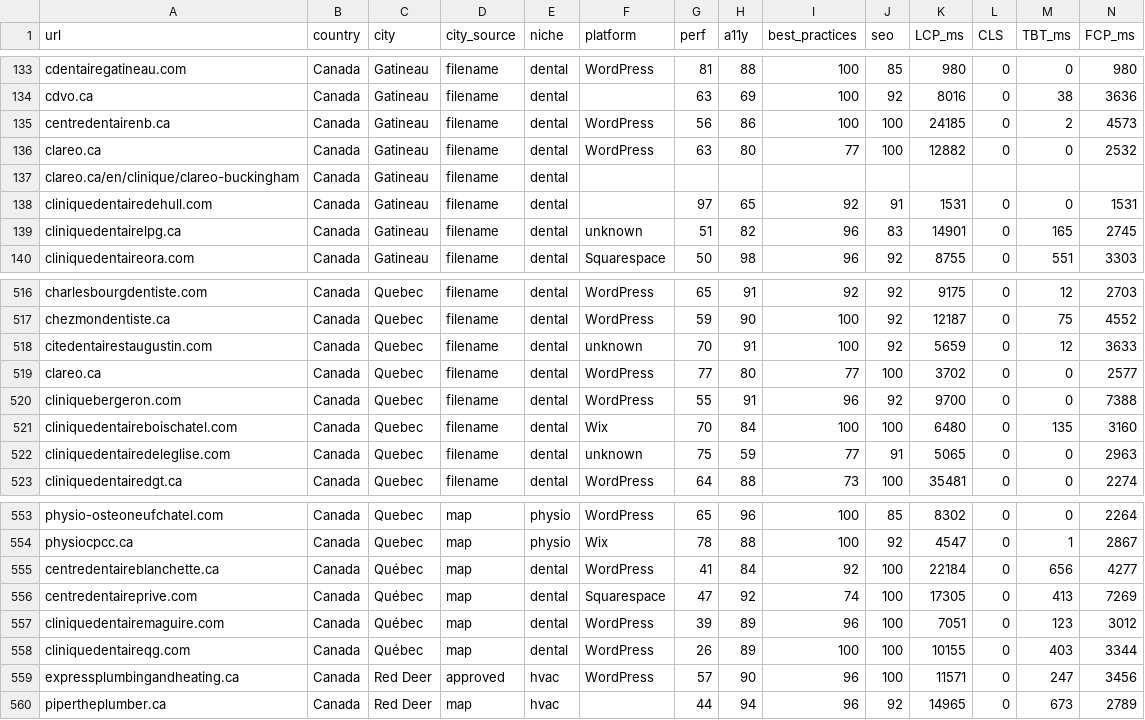
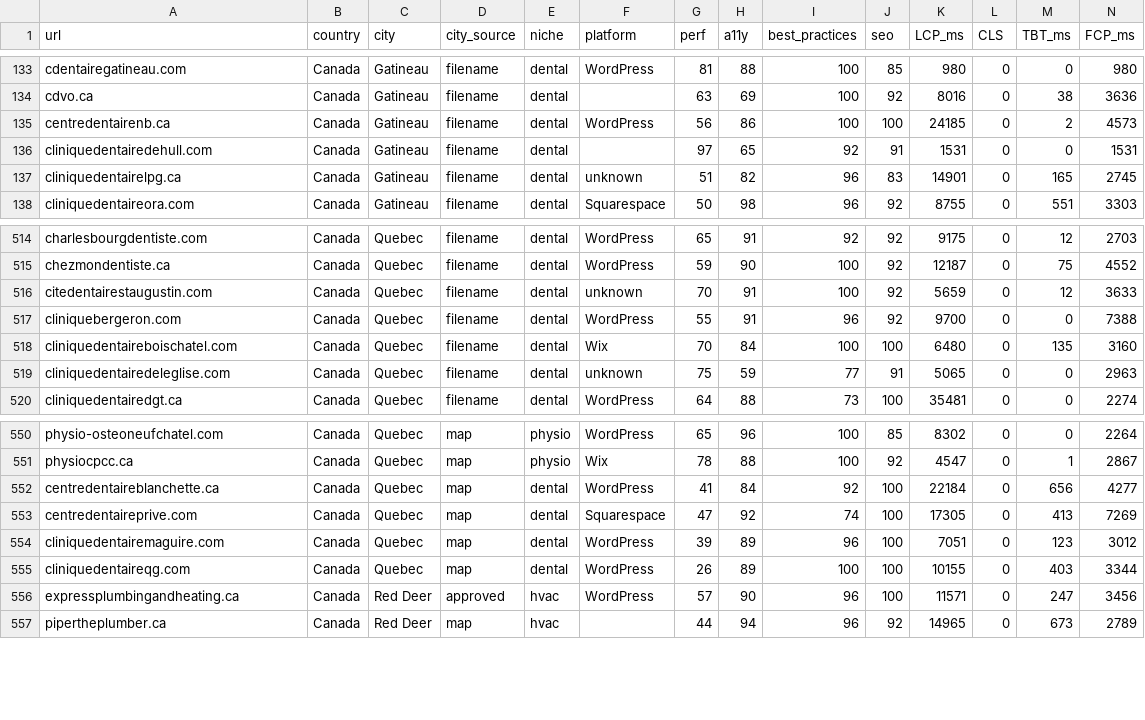
Before and after one commit to Dubestephane1/speed, a CSV file: data/canada/canada_all.csv, drawn as a sheet; only a part is shown, gaps mark what is left out; removed rows and columns are numbered as before the commit, all else as after; rows hold the shown columns only; the diff names each change by its address in the sheet, - before the commit and + after, or states it on an @@ line.

Commit message:
Drop clareo.ca and merge the Quebec accent split: 1830 sites, pooled 57.5
Two data defects found by re-auditing clareo.ca. Both were publishing wrong
numbers, which is the one thing this dataset must not do.

1. clareo.ca is a 33-clinic Quebec brand with a Laval HQ, not a single-city
   business. It occupied three rows: the homepage filed under both Gatineau
   (63) and Quebec (77), plus a non-homepage subpage
   (/en/clinique/clareo-buckingham) that failed after retries. A corporate
   homepage scored on mobile performance is not a distinct local business, and
   the site cannot honestly belong to one city page, so all three rows go.
   A 4-sample re-audit put it at 34 (37/34/34/34), with bytes up 5.9MB ->
   15.9MB since 09-22, so the old 63 and 77 were both stale as well as
   misfiled.

2. The city was split across two keys: "Quebec" (60 rows) and "Quebec" with a
   UTF-8 e-acute (4 rows). The generator groups on the exact string, so the
   four accented rows were silently dropped from the published page:
   quebec.html showed 56.9, which was the ASCII-only average (56.91) over 57
   sites, while the true city average over all 61 was 55.69. Folded onto the
   existing "Quebec" key so the quebec.html slug is unchanged.

Scanned for related splits: Quebec was the only non-ASCII city value in the
dataset, so the accent fold is complete. "WHISTLER"/"Whistler" is a 2-row case
split with no published page (below the n>=10 rankable threshold) and is left
alone rather than widened into this change.

Canada 974 -> 971 rows, 932 -> 930 scored, avg 55.7 unchanged. Combined 1831
-> 1830 sites, pooled 57.5 unchanged. quebec.html 56.9 -> 55.3. Dental 55.8
(n=531) -> 55.7 (n=530). Regenerated drift check is clean: 930/930, 55.7/55.7,
71/71.

Data edit preserves UTF-8 without BOM, CRLF, column order and the no-trailing-
newline convention; asserted 4 folds, 3 drops, 0 residual clareo and 0
accented city values before writing.

```diff
--- a/data/canada/canada_all.csv
+++ b/data/canada/canada_all.csv
-row 136: clareo.ca | Canada | Gatineau | filename | dental | WordPress | 63 | 80 | 77 | 100 | 12882 | 0 | 0 | 2532
-row 137: clareo.ca/en/clinique/clareo-buckingham | Canada | Gatineau | filename | dental
-row 519: clareo.ca | Canada | Quebec | filename | dental | WordPress | 77 | 80 | 77 | 100 | 3702 | 0 | 0 | 2577
-C552:C555 (city): Québec
+C552:C555 (city): Quebec
```
Also changed, not shown: site/data/canada/canada_all.csv, 8 other files.
